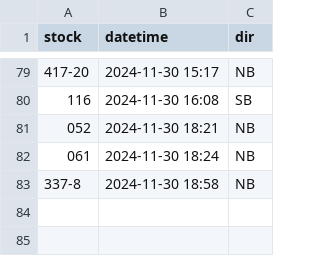
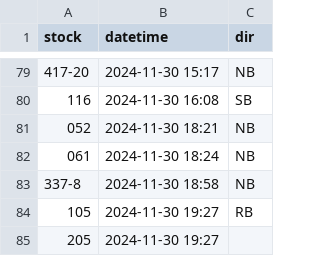
Before and after one commit to bryan7ran/banff-high-speed-rail, a CSV file: collect.csv, drawn as a sheet; only a part is shown, gaps mark what is left out; the diff names each change by its address in the sheet, - before the commit and + after, or states it on an @@ line.

Commit message:
Update collect.csv

```diff
--- a/collect.csv
+++ b/collect.csv
+row 84: 105 | 2024-11-30 19:27 | RB
+row 85: 205 | 2024-11-30 19:27
```
